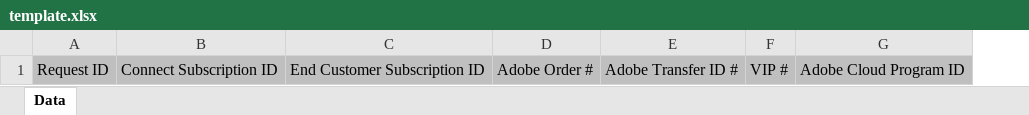
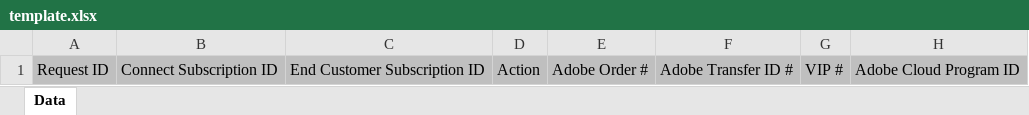
Before and after one commit to CloudBlue-GCSPdM/adobe-connect-reports, an Excel workbook: reports/requests/templates/xlsx/template.xlsx, sheet Data, drawn as a sheet; only a part is shown; values as stored, in another font and other column widths than the file's, no borders; the diff names each change by its address in the sheet, - before the commit and + after, or states it on an @@ line.

Commit message:
Add Action Column

```diff
--- a/reports/requests/templates/xlsx/template.xlsx (sheet Data)
+++ b/reports/requests/templates/xlsx/template.xlsx (sheet Data)
+column D, row 1: Action
```
Also changed, not shown: 1 other file.
